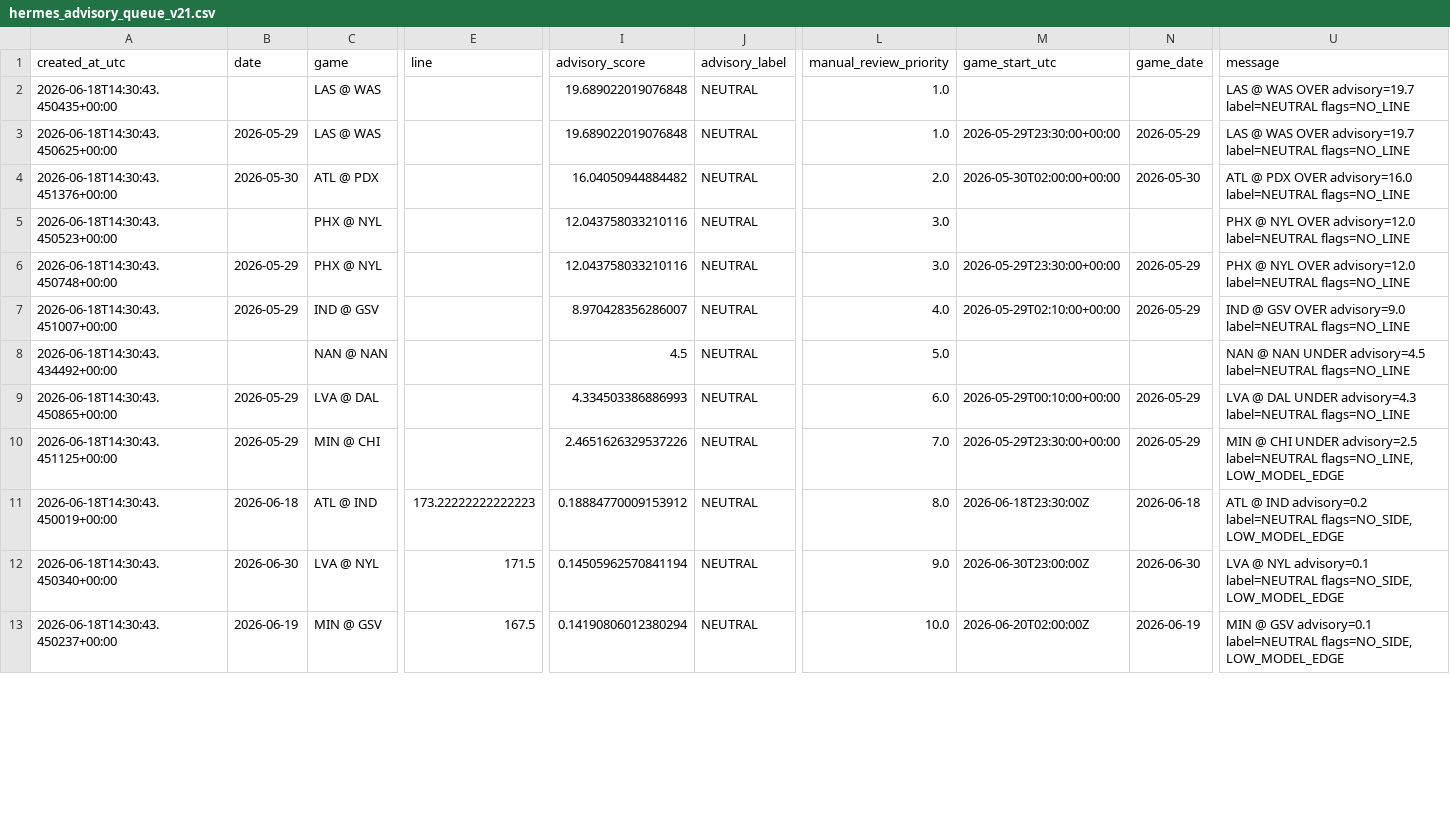
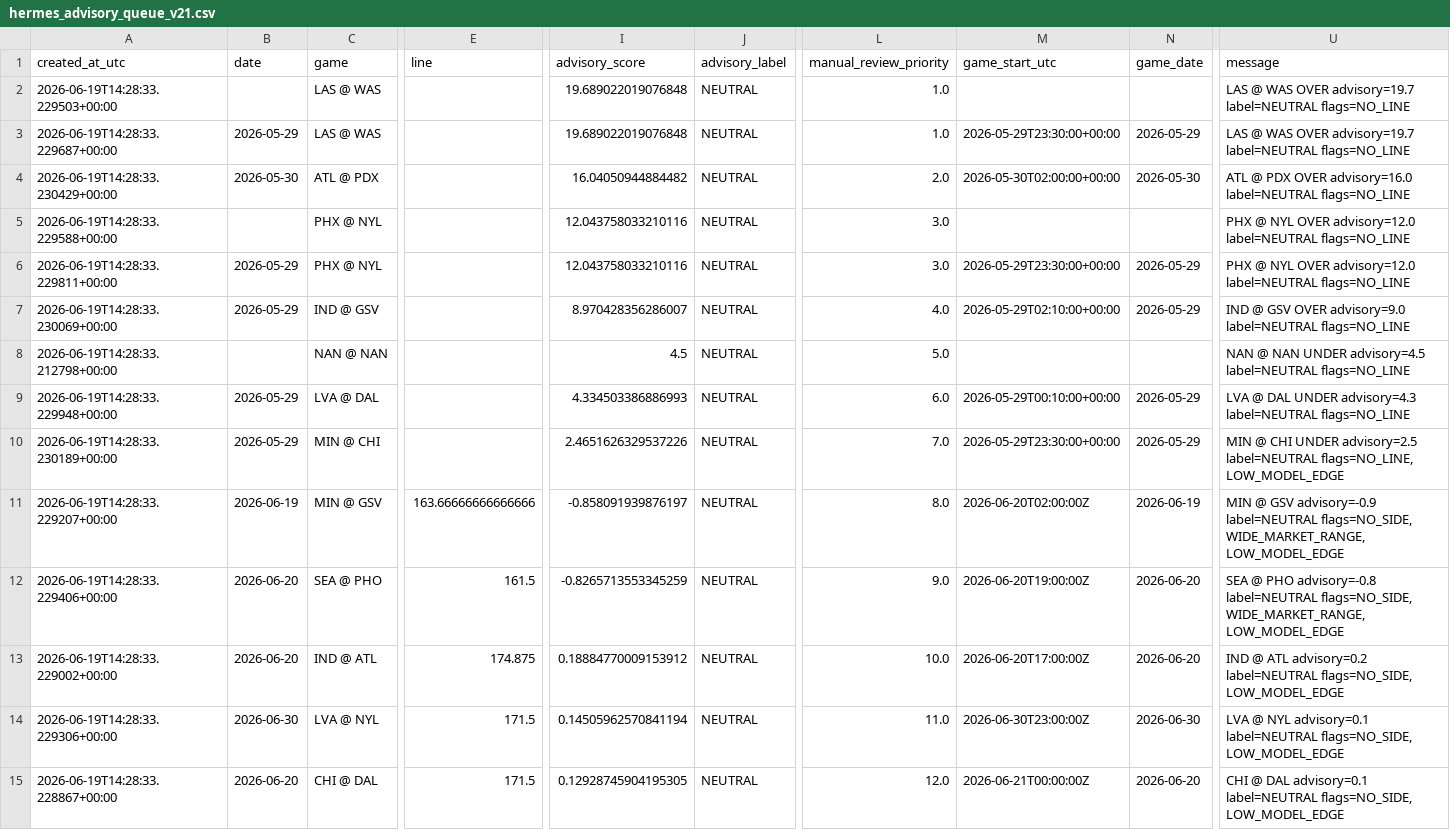
Before and after one commit to damoutinho11-art/wnba-edge-lab, a CSV file: wnba_outputs/hermes_advisory_queue_v21.csv, drawn as a sheet; only a part is shown, gaps mark what is left out; addresses are those after the commit; rows hold the shown columns only; the diff covers the shown part only; the diff names each change by its address in the sheet, - before the commit and + after, or states it on an @@ line.

```diff
--- a/wnba_outputs/hermes_advisory_queue_v21.csv
+++ b/wnba_outputs/hermes_advisory_queue_v21.csv
-A2 (created_at_utc): 2026-06-18T14:30:43.450435+00:00
+A2 (created_at_utc): 2026-06-19T14:28:33.229503+00:00
-A3 (created_at_utc): 2026-06-18T14:30:43.450625+00:00
+A3 (created_at_utc): 2026-06-19T14:28:33.229687+00:00
-A4 (created_at_utc): 2026-06-18T14:30:43.451376+00:00
+A4 (created_at_utc): 2026-06-19T14:28:33.230429+00:00
-A5 (created_at_utc): 2026-06-18T14:30:43.450523+00:00
+A5 (created_at_utc): 2026-06-19T14:28:33.229588+00:00
-A6 (created_at_utc): 2026-06-18T14:30:43.450748+00:00
+A6 (created_at_utc): 2026-06-19T14:28:33.229811+00:00
-A7 (created_at_utc): 2026-06-18T14:30:43.451007+00:00
+A7 (created_at_utc): 2026-06-19T14:28:33.230069+00:00
-A8 (created_at_utc): 2026-06-18T14:30:43.434492+00:00
+A8 (created_at_utc): 2026-06-19T14:28:33.212798+00:00
-A9 (created_at_utc): 2026-06-18T14:30:43.450865+00:00
+A9 (created_at_utc): 2026-06-19T14:28:33.229948+00:00
-A10 (created_at_utc): 2026-06-18T14:30:43.451125+00:00
+A10 (created_at_utc): 2026-06-19T14:28:33.230189+00:00
+row 11: 2026-06-19T14:28:33.229207+00:00 | 2026-06-19 | MIN @ GSV | 163.66666666666666 | -0.858091939876197 | NEUTRAL | 8.0 | 2026-06-20T02:00:00Z | 2026-06-19 | MIN @ GSV advisory=-0.9 label=NEUTRAL flags=NO_SIDE, WIDE_MARKET_RANGE, LOW_MODEL_EDGE
+row 12: 2026-06-19T14:28:33.229406+00:00 | 2026-06-20 | SEA @ PHO | 161.5 | -0.8265713553345259 | NEUTRAL | 9.0 | 2026-06-20T19:00:00Z | 2026-06-20 | SEA @ PHO advisory=-0.8 label=NEUTRAL flags=NO_SIDE, WIDE_MARKET_RANGE, LOW_MODEL_EDGE
-A13 (created_at_utc): 2026-06-18T14:30:43.450019+00:00
+A13 (created_at_utc): 2026-06-19T14:28:33.229002+00:00
-B13 (date): 2026-06-18
+B13 (date): 2026-06-20
-C13 (game): ATL @ IND
+C13 (game): IND @ ATL
-E13 (line): 173.22222222222223
+E13 (line): 174.875
-L13 (manual_review_priority): 8.0
+L13 (manual_review_priority): 10.0
-M13 (game_start_utc): 2026-06-18T23:30:00Z
+M13 (game_start_utc): 2026-06-20T17:00:00Z
-N13 (game_date): 2026-06-18
+N13 (game_date): 2026-06-20
-U13 (message): ATL @ IND advisory=0.2 label=NEUTRAL…
+U13 (message): IND @ ATL advisory=0.2 label=NEUTRAL…
-A14 (created_at_utc): 2026-06-18T14:30:43.450340+00:00
+A14 (created_at_utc): 2026-06-19T14:28:33.229306+00:00
-L14 (manual_review_priority): 9.0
+L14 (manual_review_priority): 11.0
-A15 (created_at_utc): 2026-06-18T14:30:43.450237+00:00
+A15 (created_at_utc): 2026-06-19T14:28:33.228867+00:00
-B15 (date): 2026-06-19
+B15 (date): 2026-06-20
-C15 (game): MIN @ GSV
+C15 (game): CHI @ DAL
-E15 (line): 167.5
+E15 (line): 171.5
-I15 (advisory_score): 0.14190806012380294
+I15 (advisory_score): 0.12928745904195305
-L15 (manual_review_priority): 10.0
+L15 (manual_review_priority): 12.0
-M15 (game_start_utc): 2026-06-20T02:00:00Z
+M15 (game_start_utc): 2026-06-21T00:00:00Z
-N15 (game_date): 2026-06-19
+N15 (game_date): 2026-06-20
-U15 (message): MIN @ GSV advisory=0.1 label=NEUTRAL…
+U15 (message): CHI @ DAL advisory=0.1 label=NEUTRAL…
```
Also changed, not shown: 6 edited cells elsewhere in this file, wnba_outputs/feature_diagnostics_v21.csv, wnba_outputs/hermes_model_upgrade_queue_v21.csv, 34 other files.
